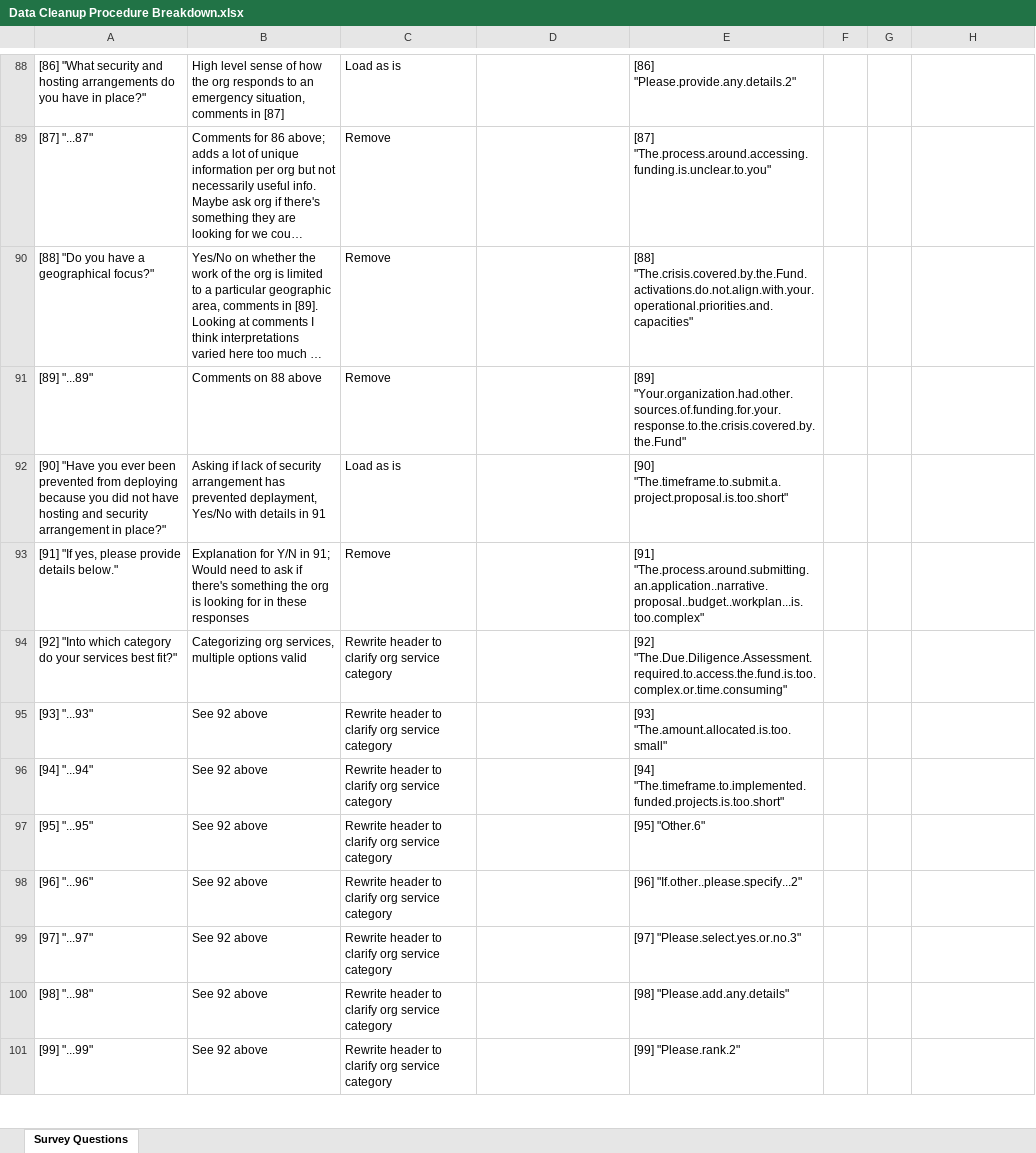
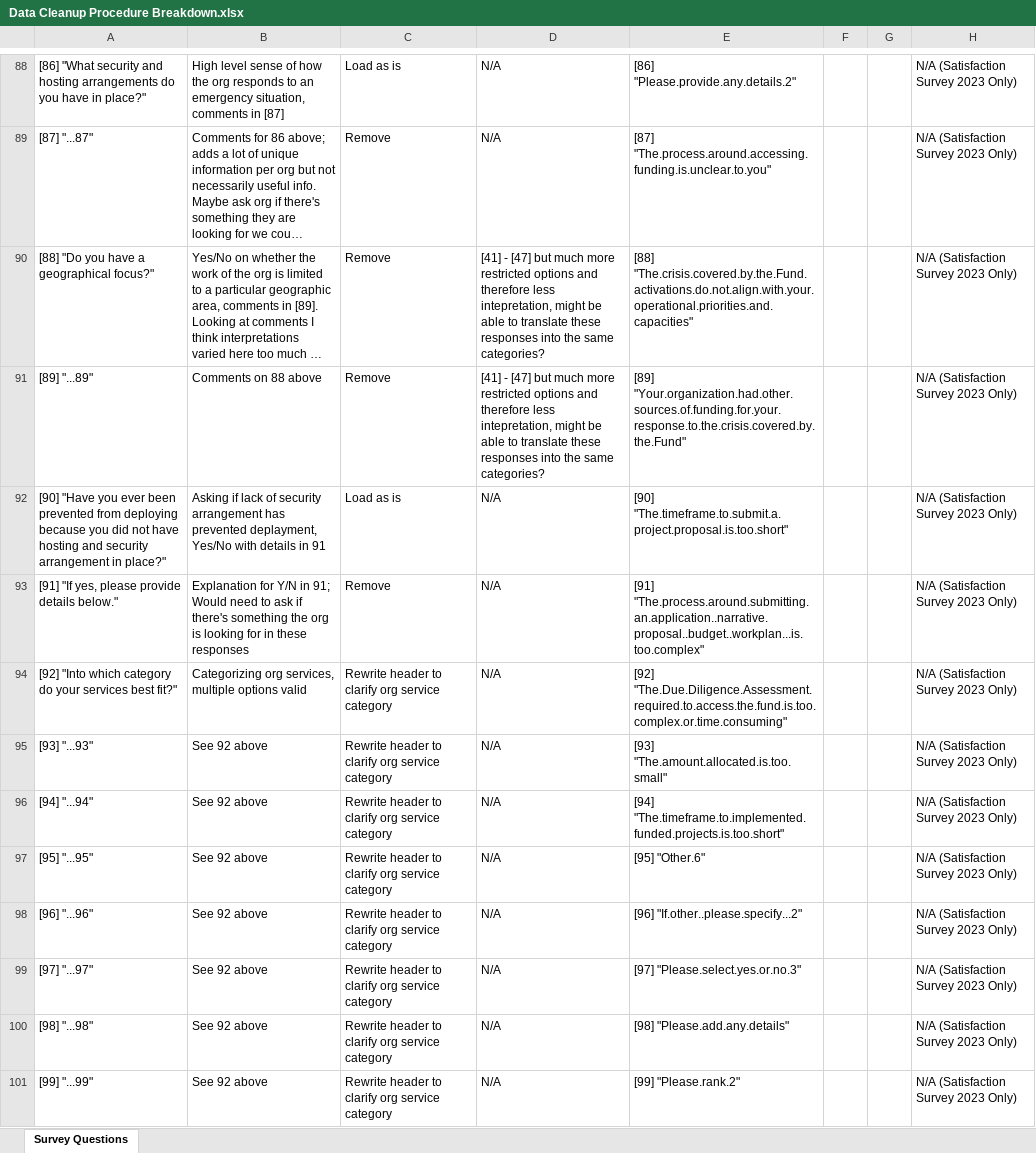
Before and after one commit to OliviaMcCargar/swb-231, an Excel workbook: docs/Data Cleanup Procedure Breakdown.xlsx, sheet Survey Questions, drawn as a sheet; only a part is shown, gaps mark what is left out; long unchanged cells end in …; values as stored, in another font and other column widths than the file's, no borders; the diff covers the shown part only; the diff names each change by its address in the sheet, - before the commit and + after, or states it on an @@ line.

```diff
--- a/docs/Data Cleanup Procedure Breakdown.xlsx (sheet Survey Questions)
+++ b/docs/Data Cleanup Procedure Breakdown.xlsx (sheet Survey Questions)
-D88:D89: (empty)
+D88:D89: N/A
-H88:H101: (empty)
+H88:H101: N/A (Satisfaction Survey 2023 Only)
-D90:D91: (empty)
+D90:D91: [41] - [47] but much more restricted options and therefore less intepretation, might be able to translate these responses into the same categories?
-D92:D101: (empty)
+D92:D101: N/A
```
Also changed, not shown: 289 edited cells elsewhere in this sheet.
